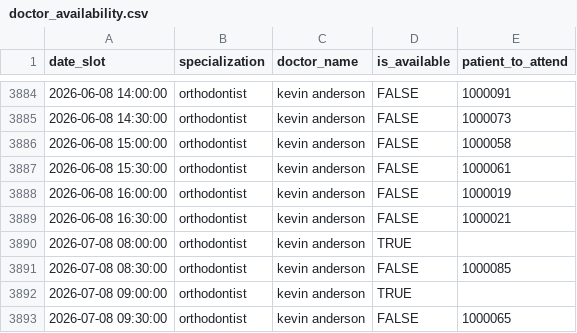
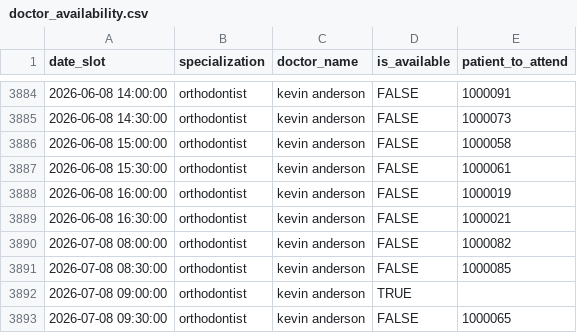
Before and after one commit to Mohit01112/DentAgent-AI, a CSV file: doctor_availability.csv, drawn as a sheet; only a part is shown, gaps mark what is left out.

```diff
--- a/doctor_availability.csv
+++ b/doctor_availability.csv
@@ -3889,3 +3889,3 @@ date_slot,specialization,doctor_name,is_available,patient_to_attend
 2026-06-08 16:30:00,orthodontist,kevin anderson,FALSE,1000021
-2026-07-08 08:00:00,orthodontist,kevin anderson,TRUE,
+2026-07-08 08:00:00,orthodontist,kevin anderson,FALSE,1000082
 2026-07-08 08:30:00,orthodontist,kevin anderson,FALSE,1000085
```
Also changed, not shown: 20 other files.
